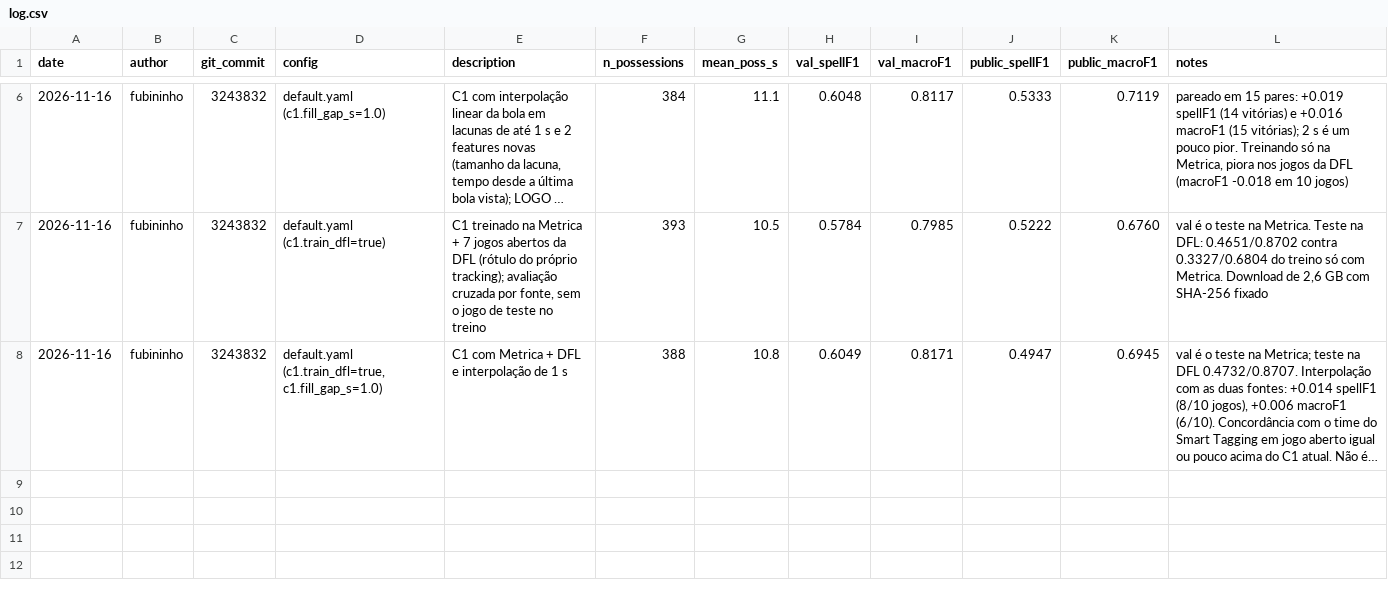
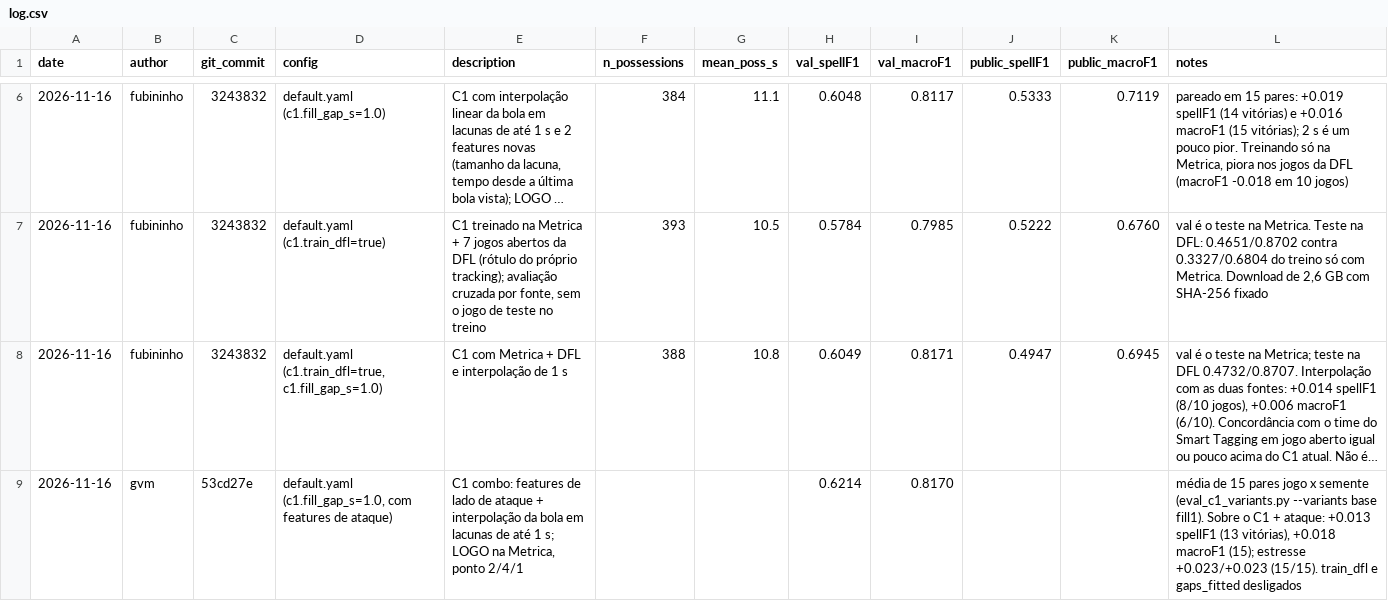
Before and after one commit to SALabUFMG/mtah27, a CSV file: experiments/log.csv, drawn as a sheet; only a part is shown, gaps mark what is left out; long unchanged cells end in …; the diff names each change by its address in the sheet, - before the commit and + after, or states it on an @@ line.

```diff
--- a/experiments/log.csv
+++ b/experiments/log.csv
+row 9: 2026-11-16 | gvm | 53cd27e | default.yaml (c1.fill_gap_s=1.0, com features de ataque) | C1 combo: features de lado de ataque + interpolação da bola em lacunas de até 1 s; LOGO na Metrica, ponto 2/4/1 |  |  | 0.6214 | 0.8170 |  |  | média de 15 pares jogo x semente (eval_c1_variants.py --variants base fill1). Sobre o C1 + ataque: +0.013 spellF1 (13 vitórias), +0.018 macroF1 (15); estresse +0.023/+0.023 (15/15). train_dfl e gaps_fitted desligados
```
Also changed, not shown: 1 other file.
